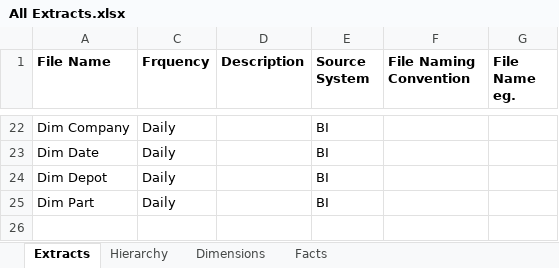
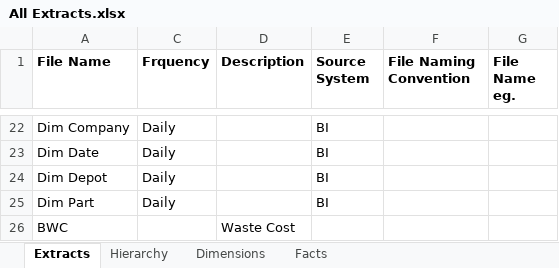
Before and after one commit to IanMK3/Scania-KPI-Dashboards, an Excel workbook: All Extracts.xlsx, sheet Extracts, drawn as a sheet; only a part is shown, gaps mark what is left out; values as stored, in another font and other column widths than the file's, no borders; the diff names each change by its address in the sheet, - before the commit and + after, or states it on an @@ line.

```diff
--- a/All Extracts.xlsx (sheet Extracts)
+++ b/All Extracts.xlsx (sheet Extracts)
+row 26: BWC |  | Waste Cost
```
Also changed, not shown: 17 other files.
